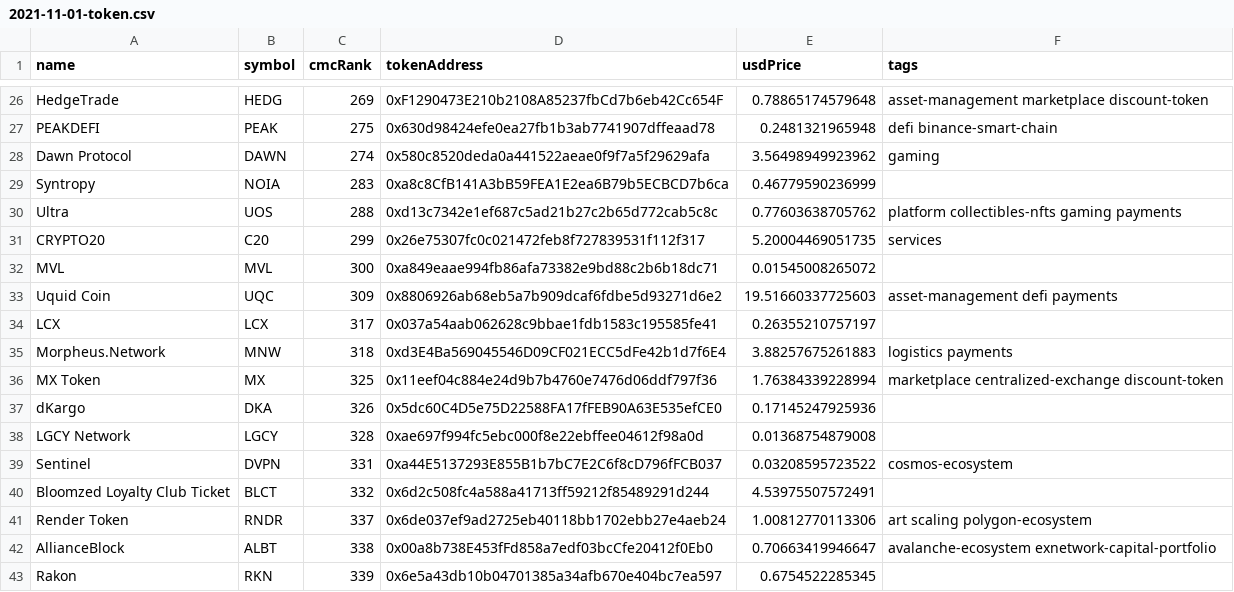
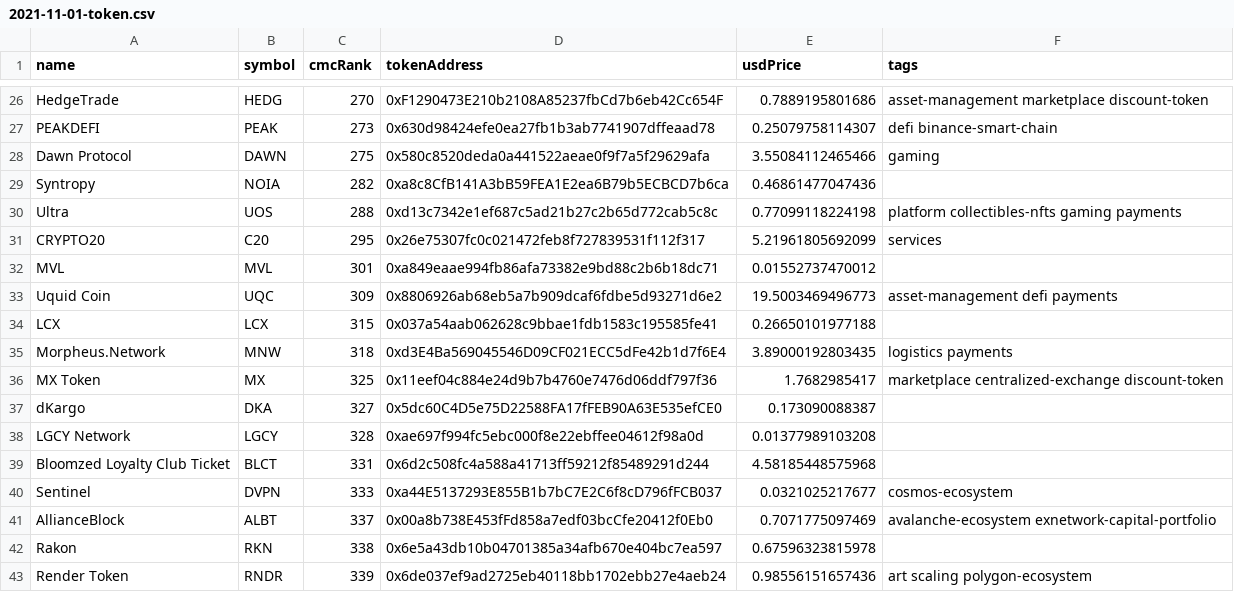
Before and after one commit to DiveInto/whales-buying-altcoins, a CSV file: outputs/2021-11-01-token.csv, drawn as a sheet; only a part is shown, gaps mark what is left out; removed rows and columns are numbered as before the commit, all else as after; the diff covers the shown part only; the diff names each change by its address in the sheet, - before the commit and + after, or states it on an @@ line.

```diff
--- a/outputs/2021-11-01-token.csv
+++ b/outputs/2021-11-01-token.csv
-C26 (cmcRank): 269
+C26 (cmcRank): 270
-E26 (usdPrice): 0.78865174579648
+E26 (usdPrice): 0.7889195801686
-C27 (cmcRank): 275
+C27 (cmcRank): 273
-E27 (usdPrice): 0.2481321965948
+E27 (usdPrice): 0.25079758114307
-C28 (cmcRank): 274
+C28 (cmcRank): 275
-E28 (usdPrice): 3.56498949923962
+E28 (usdPrice): 3.55084112465466
-C29 (cmcRank): 283
+C29 (cmcRank): 282
-E29 (usdPrice): 0.46779590236999
+E29 (usdPrice): 0.46861477047436
-E30 (usdPrice): 0.77603638705762
+E30 (usdPrice): 0.77099118224198
-C31 (cmcRank): 299
+C31 (cmcRank): 295
-E31 (usdPrice): 5.20004469051735
+E31 (usdPrice): 5.21961805692099
-C32 (cmcRank): 300
+C32 (cmcRank): 301
-E32 (usdPrice): 0.01545008265072
+E32 (usdPrice): 0.01552737470012
-E33 (usdPrice): 19.51660337725603
+E33 (usdPrice): 19.5003469496773
-C34 (cmcRank): 317
+C34 (cmcRank): 315
-E34 (usdPrice): 0.26355210757197
+E34 (usdPrice): 0.26650101977188
-E35 (usdPrice): 3.88257675261883
+E35 (usdPrice): 3.89000192803435
-E36 (usdPrice): 1.76384339228994
+E36 (usdPrice): 1.7682985417
-C37 (cmcRank): 326
+C37 (cmcRank): 327
-E37 (usdPrice): 0.17145247925936
+E37 (usdPrice): 0.173090088387
-E38 (usdPrice): 0.01368754879008
+E38 (usdPrice): 0.01377989103208
+row 39: Bloomzed Loyalty Club Ticket | BLCT | 331 | 0x6d2c508fc4a588a41713ff59212f85489291d244 | 4.58185448575968
-C40 (cmcRank): 331
+C40 (cmcRank): 333
-E40 (usdPrice): 0.03208595723522
+E40 (usdPrice): 0.0321025217677
-row 40: Bloomzed Loyalty Club Ticket | BLCT | 332 | 0x6d2c508fc4a588a41713ff59212f85489291d244 | 4.53975507572491
-row 41: Render Token | RNDR | 337 | 0x6de037ef9ad2725eb40118bb1702ebb27e4aeb24 | 1.00812770113306 | art scaling polygon-ecosystem
-C41 (cmcRank): 338
+C41 (cmcRank): 337
-E41 (usdPrice): 0.70663419946647
+E41 (usdPrice): 0.7071775097469
-C42 (cmcRank): 339
+C42 (cmcRank): 338
-E42 (usdPrice): 0.6754522285345
+E42 (usdPrice): 0.67596323815978
+row 43: Render Token | RNDR | 339 | 0x6de037ef9ad2725eb40118bb1702ebb27e4aeb24 | 0.98556151657436 | art scaling polygon-ecosystem
```
Also changed, not shown: 4 added rows, 4 removed rows and 82 edited cells elsewhere in this file, 1 other file.
